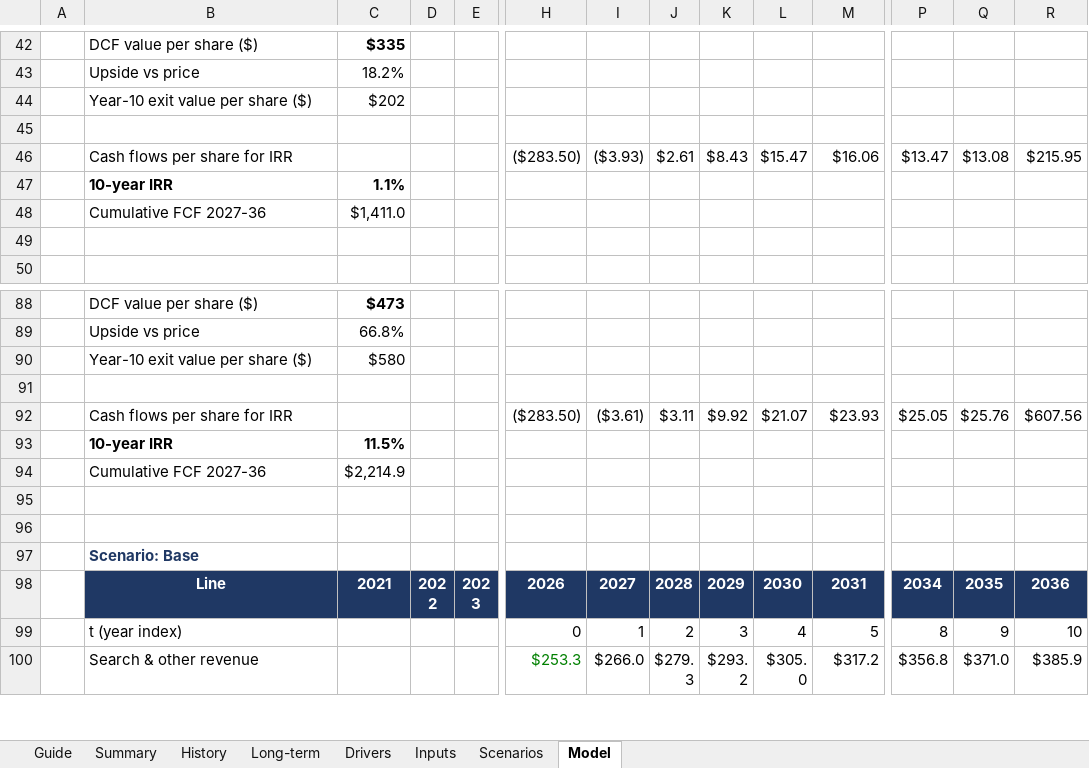
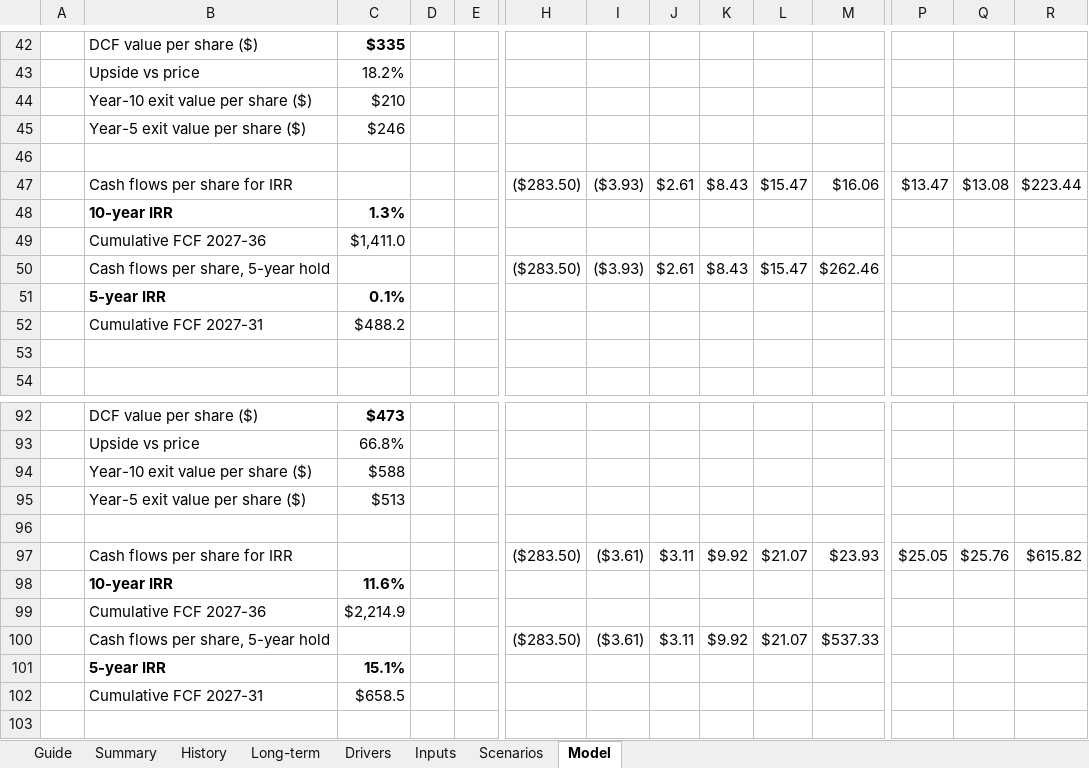
Before and after one commit to 017mda-ux/Main, an Excel workbook: models/Alphabet_Bottom_Up_Model.xlsx, sheet Model, drawn as a sheet; only a part is shown, gaps mark what is left out; the shorter side is filled out with more unchanged rows; values as stored, in another font and other column widths than the file's, no borders; addresses are those after the commit; rows hold the shown columns only; the diff covers the shown part only; the diff names each change by its address in the sheet, - before the commit and + after, or states it on an @@ line.

```diff
--- a/models/Alphabet_Bottom_Up_Model.xlsx (sheet Model)
+++ b/models/Alphabet_Bottom_Up_Model.xlsx (sheet Model)
-C44: $202
+C44: $210
+row 45:  | Year-5 exit value per share ($) | $246
-R47: $215.95
+R47: $223.44
-C48: 1.1%
+C48: 1.3%
+row 50:  | Cash flows per share, 5-year hold |  |  |  | ($283.50) | ($3.93) | $2.61 | $8.43 | $15.47 | $262.46
+row 51:  | 5-year IRR | 0.1%
+row 52:  | Cumulative FCF 2027-31 | $488.2
-C94: $580
+C94: $588
+row 95:  | Year-5 exit value per share ($) | $513
-R97: $607.56
+R97: $615.82
-C98: 11.5%
+C98: 11.6%
+row 100:  | Cash flows per share, 5-year hold |  |  |  | ($283.50) | ($3.61) | $3.11 | $9.92 | $21.07 | $537.33
+row 101:  | 5-year IRR | 15.1%
+row 102:  | Cumulative FCF 2027-31 | $658.5
```
Also changed, not shown: 12 added rows and 9 edited cells elsewhere in this sheet, sheet Summary, sheet Scenarios, sheet Inputs, sheet Guide, formulas that keep their value, 2 other files.
